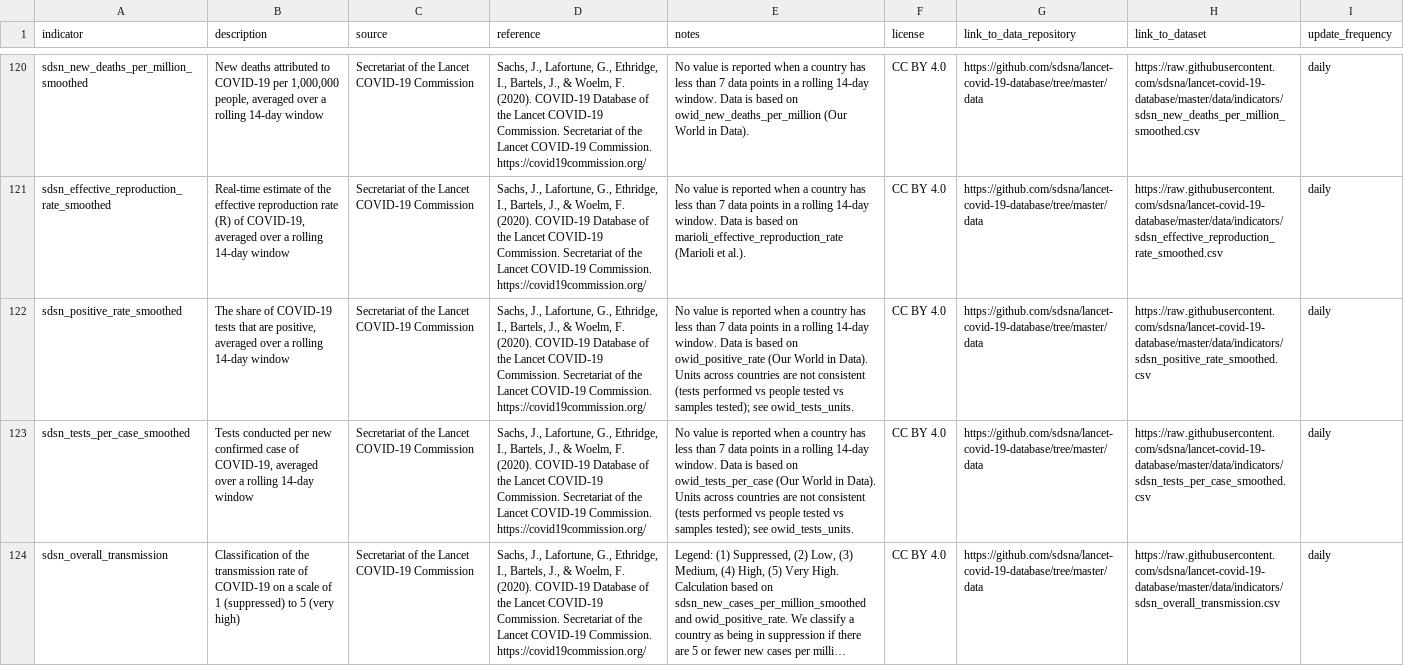
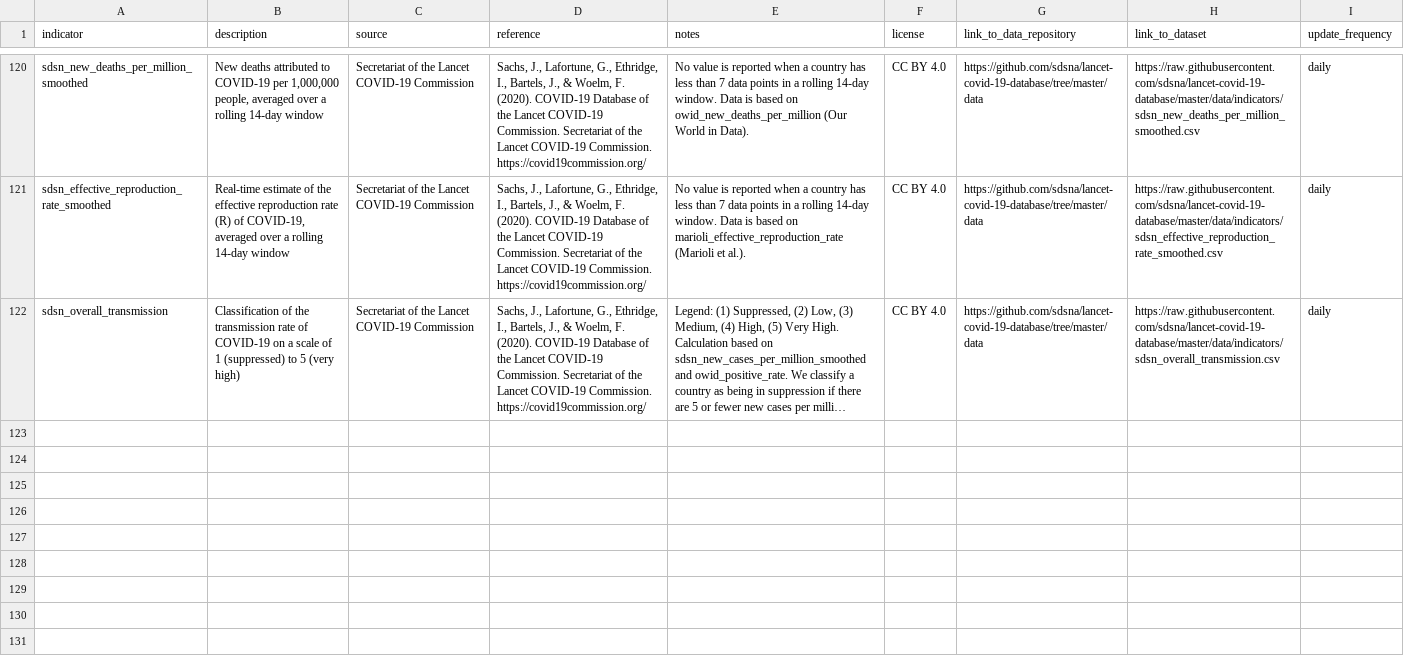
Before and after one commit to sdsna/lancet-covid-19-database, a CSV file: data/codebook.csv, drawn as a sheet; only a part is shown, gaps mark what is left out; long unchanged cells end in …; the diff names each change by its address in the sheet, - before the commit and + after, or states it on an @@ line.

Commit message:
Remove: sdsn_tests_per_case_smoothed, sdsn_positive_rate_smoothed
The two indicators were based on data from Our World in Data. The OWID
data was already smoothed over a 7-day window, so it makes limited sense
to generate another 14-average over the 7-day average. Instead, we now
directly use owid_positive_rate in the calculation of
sdsn_overall_transmission.

```diff
--- a/data/codebook.csv
+++ b/data/codebook.csv
-row 122: sdsn_positive_rate_smoothed | The share of COVID-19 tests that are positive, averaged over a rolling 14-day window | Secretariat of the Lancet COVID-19 Commission | Sachs, J., Lafortune, G., Ethridge, I., Bartels, J., & Woelm, F. (2020). COVID-19 Database of the Lancet COVID-19 Commission. Secretariat of the Lancet COVID-19 Commission. https://covid19commission.org/ | No value is reported when a country has less than 7 data points in a rolling 14-day window. Data is based on owid_positive_rate (Our World in Data). Units across countries are not consistent (tests performed vs people tested vs samples tested); see owid_tests_units. | CC BY 4.0 | https://github.com/sdsna/lancet-covid-19-database/tree/master/data | https://raw.githubusercontent.com/sdsna/lancet-covid-19-database/master/data/indicators/sdsn_positive_rate_smoothed.csv | daily
-row 123: sdsn_tests_per_case_smoothed | Tests conducted per new confirmed case of COVID-19, averaged over a rolling 14-day window | Secretariat of the Lancet COVID-19 Commission | Sachs, J., Lafortune, G., Ethridge, I., Bartels, J., & Woelm, F. (2020). COVID-19 Database of the Lancet COVID-19 Commission. Secretariat of the Lancet COVID-19 Commission. https://covid19commission.org/ | No value is reported when a country has less than 7 data points in a rolling 14-day window. Data is based on owid_tests_per_case (Our World in Data). Units across countries are not consistent (tests performed vs people tested vs samples tested); see owid_tests_units. | CC BY 4.0 | https://github.com/sdsna/lancet-covid-19-database/tree/master/data | https://raw.githubusercontent.com/sdsna/lancet-covid-19-database/master/data/indicators/sdsn_tests_per_case_smoothed.csv | daily
```
Also changed, not shown: 5 other files.
